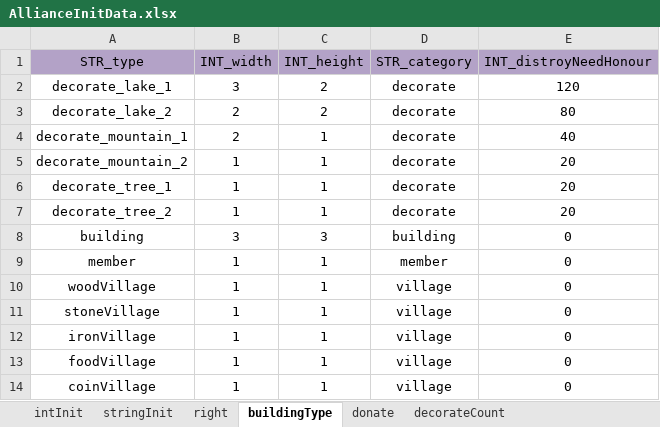
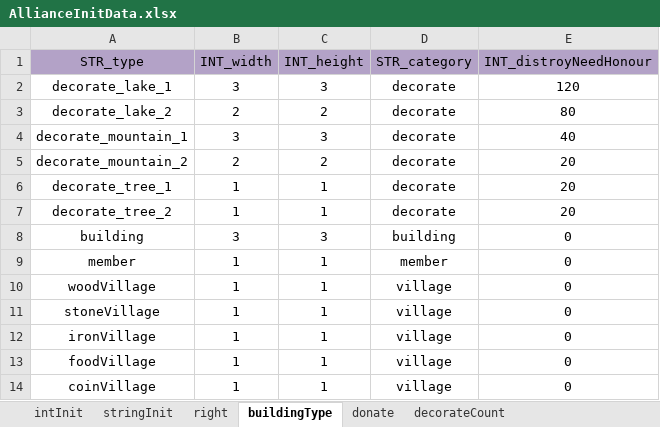
Before and after one commit to ModunZhang/kod_client, an Excel workbook: gameData/shared/AllianceInitData.xlsx, sheet buildingType, drawn as a sheet; values as stored, in another font and other column widths than the file's, no borders; the diff names each change by its address in the sheet, - before the commit and + after, or states it on an @@ line.

```diff
--- a/gameData/shared/AllianceInitData.xlsx (sheet buildingType)
+++ b/gameData/shared/AllianceInitData.xlsx (sheet buildingType)
-C2 (INT_height): 2
+C2 (INT_height): 3
-B4 (INT_width): 2
+B4 (INT_width): 3
-C4 (INT_height): 1
+C4 (INT_height): 3
-B5 (INT_width): 1
+B5 (INT_width): 2
-C5 (INT_height): 1
+C5 (INT_height): 2
```
Also changed, not shown: sheet decorateCount, gameData/shared/AllianceShrine.xlsx.
